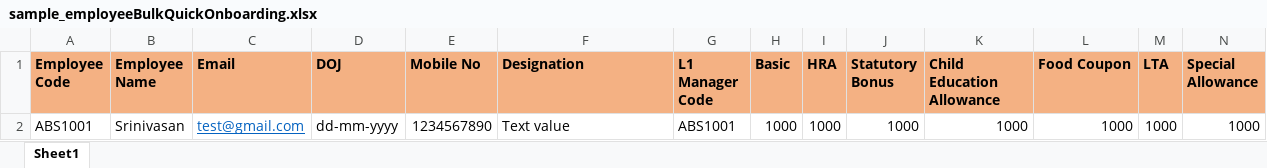
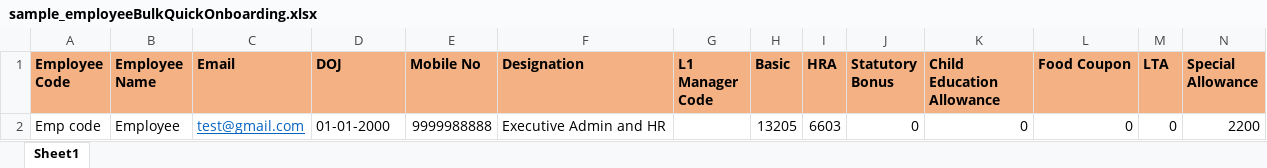
Before and after one commit to praveen-abs/devops_test, an Excel workbook: public/assets/sample_employeeBulkQuickOnboarding.xlsx, sheet Sheet1, drawn as a sheet; only a part is shown; values as stored, in another font and other column widths than the file's, no borders; removed rows and columns are numbered as before the commit, all else as after; rows hold the shown columns only; the diff names each change by its address in the sheet, - before the commit and + after, or states it on an @@ line.

Commit message:
Updated quick upload excelsheet.

```diff
--- a/public/assets/sample_employeeBulkQuickOnboarding.xlsx (sheet Sheet1)
+++ b/public/assets/sample_employeeBulkQuickOnboarding.xlsx (sheet Sheet1)
-row 2: ABS1001 | Srinivasan | test@gmail.com | dd-mm-yyyy | 1234567890 | Text value | ABS1001 | 1000 | 1000 | 1000 | 1000 | 1000 | 1000 | 1000
+row 2: Emp code | Employee | test@gmail.com | 01-01-2000 | 9999988888 | Executive Admin and HR |  | 13205 | 6603 | 0 | 0 | 0 | 0 | 2200
```
